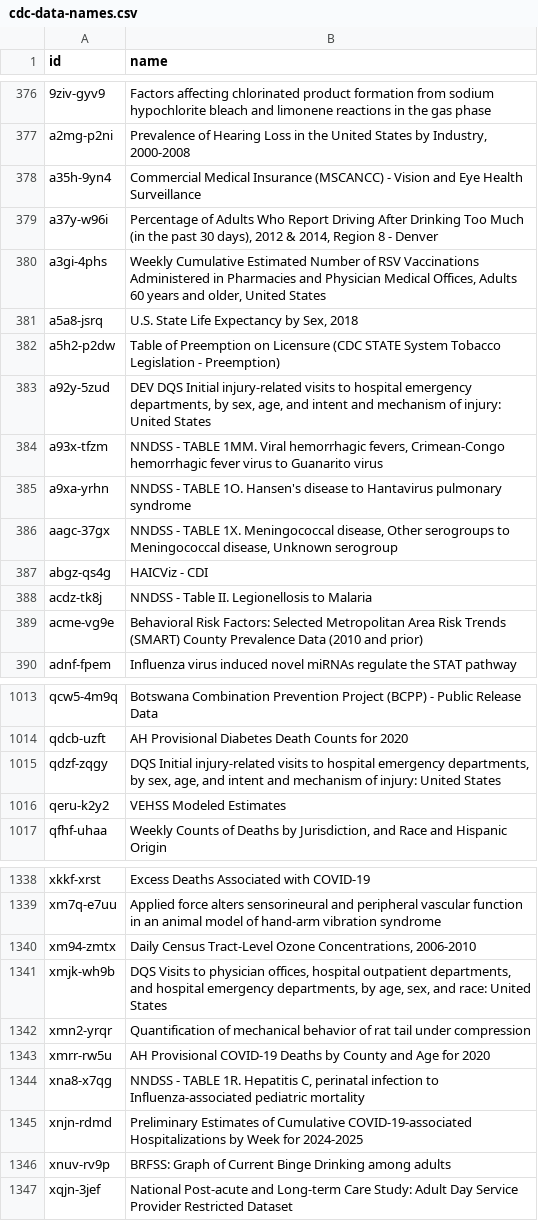
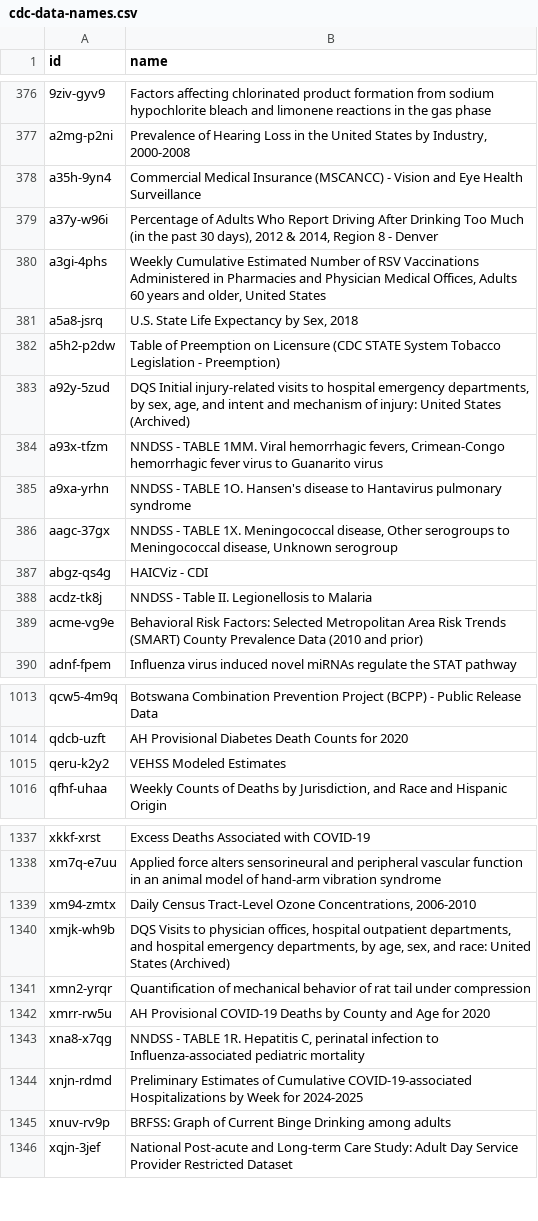
Before and after one commit to jemory/cdc-data-changes, a CSV file: exported_data/cdc-data-names.csv, drawn as a sheet; only a part is shown, gaps mark what is left out.

```diff
--- a/exported_data/cdc-data-names.csv
+++ b/exported_data/cdc-data-names.csv
@@ -382,3 +382,3 @@ a5a8-jsrq,"U.S. State Life Expectancy by Sex, 2018"
 a5h2-p2dw,Table of Preemption on Licensure (CDC STATE System Tobacco Legislation - Preemption)
-a92y-5zud,"DEV DQS Initial injury-related visits to hospital emergency departments, by sex, age, and intent and mechanism of injury: United States"
+a92y-5zud,"DQS Initial injury-related visits to hospital emergency departments, by sex, age, and intent and mechanism of injury: United States (Archived)"
 a93x-tfzm,"NNDSS - TABLE 1MM. Viral hemorrhagic fevers, Crimean-Congo hemorrhagic fever virus to Guanarito virus"
@@ -1014,3 +1014,2 @@ qcw5-4m9q,Botswana Combination Prevention Project (BCPP) - Public Release Data
 qdcb-uzft,AH Provisional Diabetes Death Counts for 2020
-qdzf-zqgy,"DQS Initial injury-related visits to hospital emergency departments, by sex, age, and intent and mechanism of injury: United States"
 qeru-k2y2,VEHSS Modeled Estimates
@@ -1340,3 +1339,3 @@ xm7q-e7uu,Applied force alters sensorineural and peripheral vascular function in
 xm94-zmtx,"Daily Census Tract-Level Ozone Concentrations, 2006-2010"
-xmjk-wh9b,"DQS Visits to physician offices, hospital outpatient departments, and hospital emergency departments, by age, sex, and race: United States"
+xmjk-wh9b,"DQS Visits to physician offices, hospital outpatient departments, and hospital emergency departments, by age, sex, and race: United States (Archived)"
 xmn2-yrqr,Quantification of mechanical behavior of rat tail under compression
```
Also changed, not shown: 3 other files.
